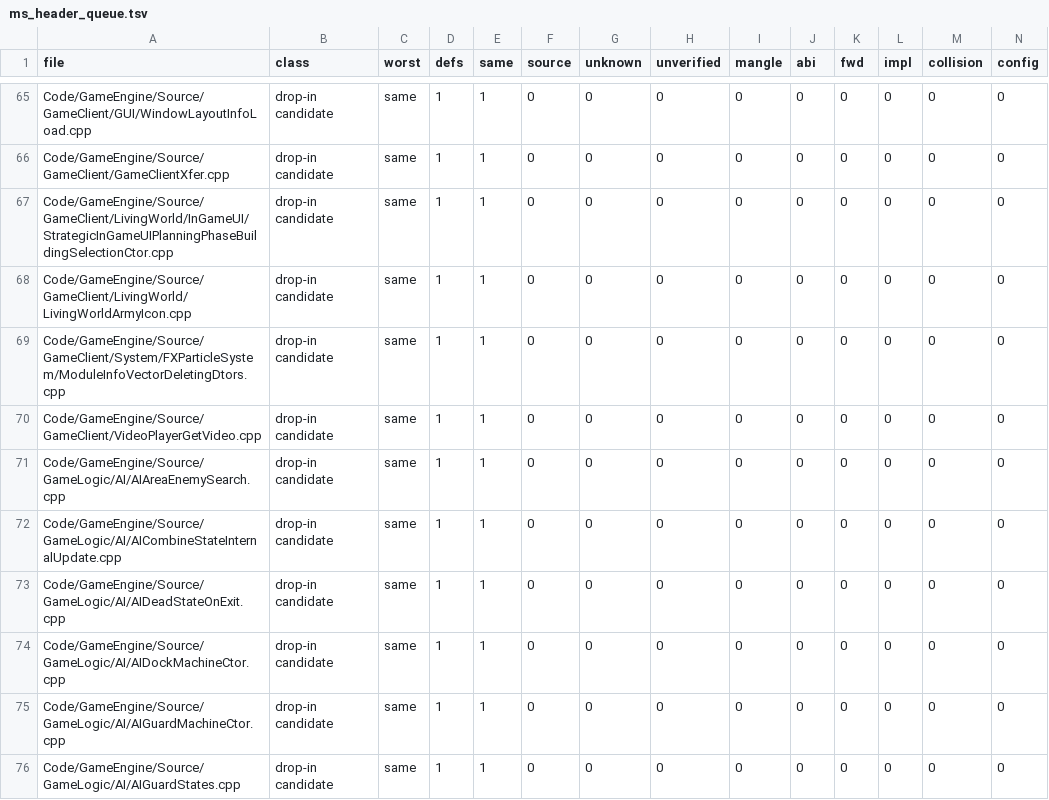
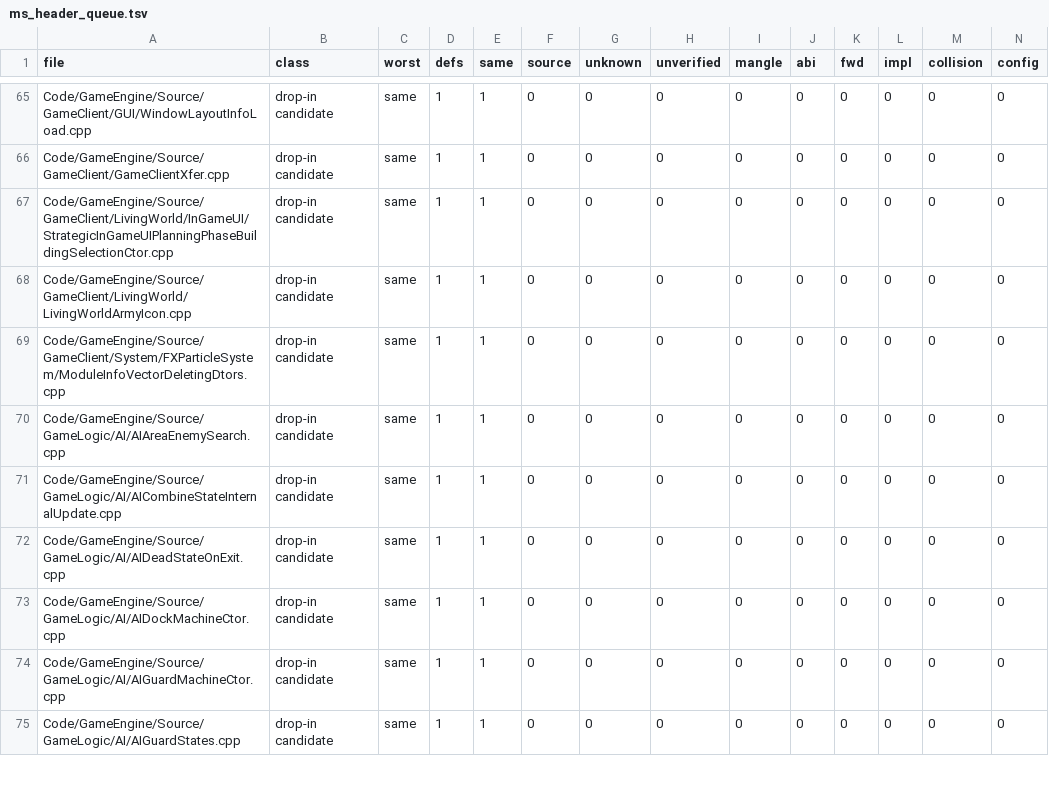
Before and after one commit to McMickey93/Open-BFME-2, a TSV file: reverse/ms_header_queue.tsv, drawn as a sheet; only a part is shown, gaps mark what is left out; rows hold the shown columns only; the diff names each change by its address in the sheet, - before the commit and + after, or states it on an @@ line.

```diff
--- a/reverse/ms_header_queue.tsv
+++ b/reverse/ms_header_queue.tsv
-row 70: Code/GameEngine/Source/GameClient/VideoPlayerGetVideo.cpp | drop-in candidate | same | 1 | 1 | 0 | 0 | 0 | 0 | 0 | 0 | 0 | 0 | 0
```
Also changed, not shown: 1 other file.
